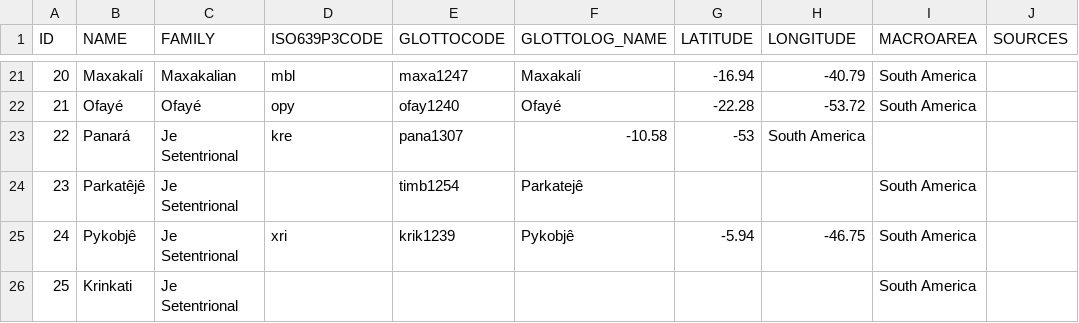
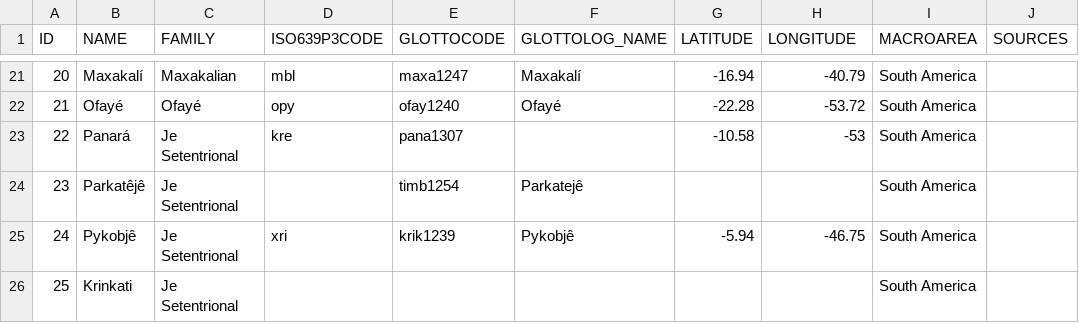
Before and after one commit to tresoldi/macro-je, a TSV file: etc/languages.tsv, drawn as a sheet; only a part is shown, gaps mark what is left out.

Commit message:
Update languages.tsv

```diff
--- a/etc/languages.tsv
+++ b/etc/languages.tsv
@@ -22,3 +22,3 @@ ID	NAME	FAMILY	ISO639P3CODE	GLOTTOCODE	GLOTTOLOG_NAME	LATITUDE	LONGITUDE	MACROAR
 21	Ofayé	Ofayé	opy	ofay1240	Ofayé	-22.28	-53.72	South America	
-22	Panará	Je Setentrional	kre	pana1307	  -10.58	-53	South America	
+22	Panará	Je Setentrional	kre	pana1307		-10.58	-53	South America	
 23	Parkatêjê	Je Setentrional		timb1254	Parkatejê			South America	
```
